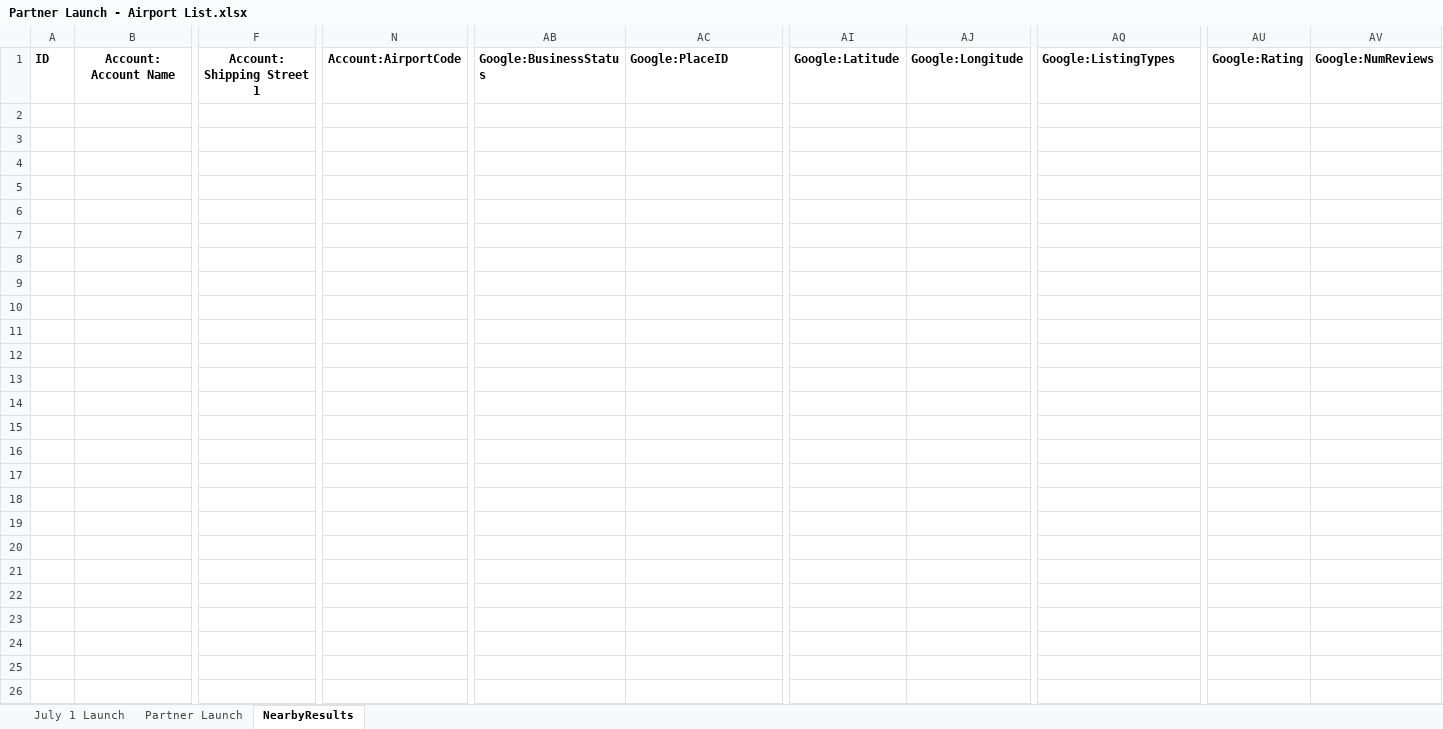
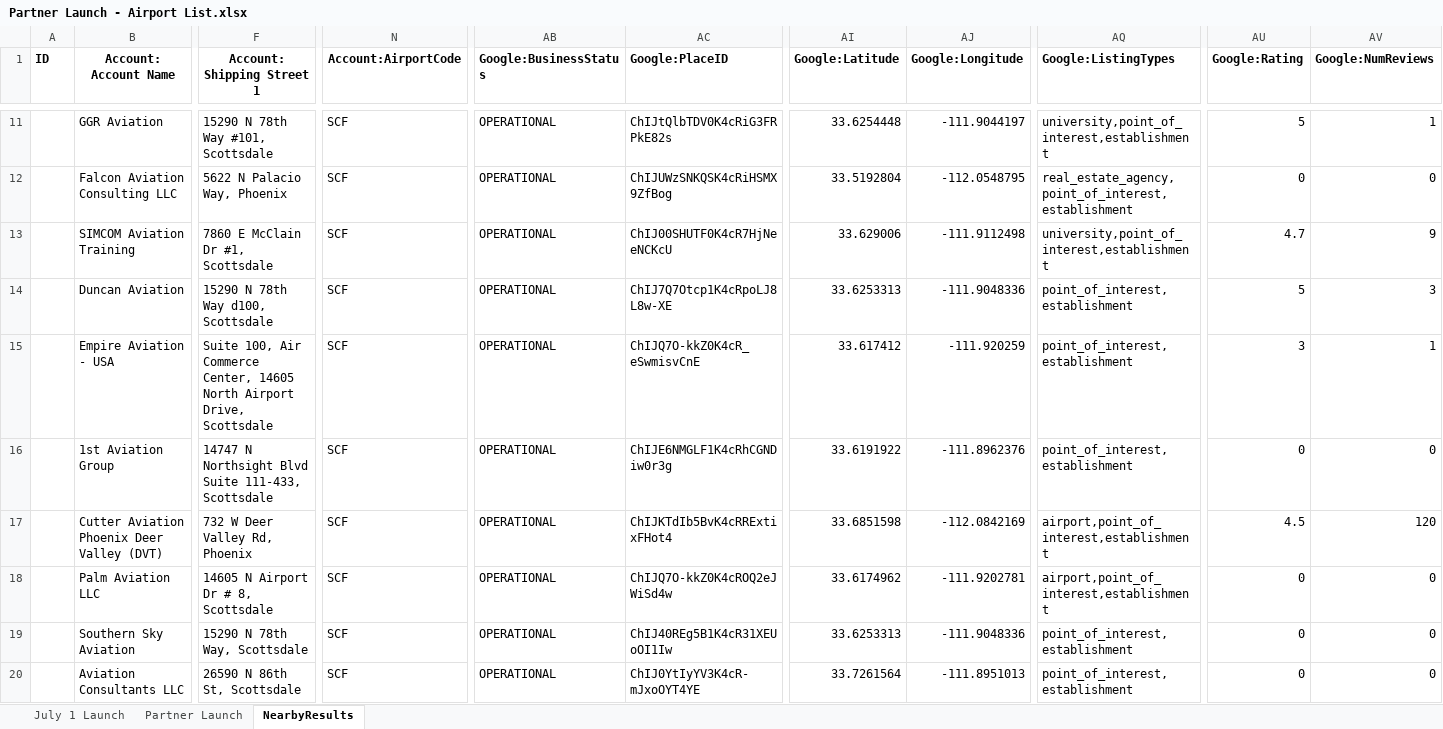
Before and after one commit to jaredbaszler/data_sync_desktop, an Excel workbook: assets/Partner Launch - Airport List.xlsx, sheet NearbyResults, drawn as a sheet; only a part is shown, gaps mark what is left out; values as stored, in another font and other column widths than the file's, no borders; rows hold the shown columns only; the diff covers the shown part only; the diff names each change by its address in the sheet, - before the commit and + after, or states it on an @@ line.

Commit message:
nearby search - max 60 done

```diff
--- a/assets/Partner Launch - Airport List.xlsx (sheet NearbyResults)
+++ b/assets/Partner Launch - Airport List.xlsx (sheet NearbyResults)
+row 11:  | GGR Aviation | 15290 N 78th Way #101, Scottsdale | SCF | OPERATIONAL | ChIJtQlbTDV0K4cRiG3FRPkE82s | 33.6254448 | -111.9044197 | university,point_of_interest,establishment | 5 | 1
+row 12:  | Falcon Aviation Consulting LLC | 5622 N Palacio Way, Phoenix | SCF | OPERATIONAL | ChIJUWzSNKQSK4cRiHSMX9ZfBog | 33.5192804 | -112.0548795 | real_estate_agency,point_of_interest,establishment | 0 | 0
+row 13:  | SIMCOM Aviation Training | 7860 E McClain Dr #1, Scottsdale | SCF | OPERATIONAL | ChIJ00SHUTF0K4cR7HjNeeNCKcU | 33.629006 | -111.9112498 | university,point_of_interest,establishment | 4.7 | 9
+row 14:  | Duncan Aviation | 15290 N 78th Way d100, Scottsdale | SCF | OPERATIONAL | ChIJ7Q7Otcp1K4cRpoLJ8L8w-XE | 33.6253313 | -111.9048336 | point_of_interest,establishment | 5 | 3
+row 15:  | Empire Aviation - USA | Suite 100, Air Commerce Center, 14605 North Airport Drive, Scottsdale | SCF | OPERATIONAL | ChIJQ7O-kkZ0K4cR_eSwmisvCnE | 33.617412 | -111.920259 | point_of_interest,establishment | 3 | 1
+row 16:  | 1st Aviation Group | 14747 N Northsight Blvd Suite 111-433, Scottsdale | SCF | OPERATIONAL | ChIJE6NMGLF1K4cRhCGNDiw0r3g | 33.6191922 | -111.8962376 | point_of_interest,establishment | 0 | 0
+row 17:  | Cutter Aviation Phoenix Deer Valley (DVT) | 732 W Deer Valley Rd, Phoenix | SCF | OPERATIONAL | ChIJKTdIb5BvK4cRRExtixFHot4 | 33.6851598 | -112.0842169 | airport,point_of_interest,establishment | 4.5 | 120
+row 18:  | Palm Aviation LLC | 14605 N Airport Dr # 8, Scottsdale | SCF | OPERATIONAL | ChIJQ7O-kkZ0K4cROQ2eJWiSd4w | 33.6174962 | -111.9202781 | airport,point_of_interest,establishment | 0 | 0
+row 19:  | Southern Sky Aviation | 15290 N 78th Way, Scottsdale | SCF | OPERATIONAL | ChIJ40REg5B1K4cR31XEUoOI1Iw | 33.6253313 | -111.9048336 | point_of_interest,establishment | 0 | 0
+row 20:  | Aviation Consultants LLC | 26590 N 86th St, Scottsdale | SCF | OPERATIONAL | ChIJ0YtIyYV3K4cR-mJxoOYT4YE | 33.7261564 | -111.8951013 | point_of_interest,establishment | 0 | 0
```
Also changed, not shown: 50 added rows elsewhere in this sheet, 2 other files.
